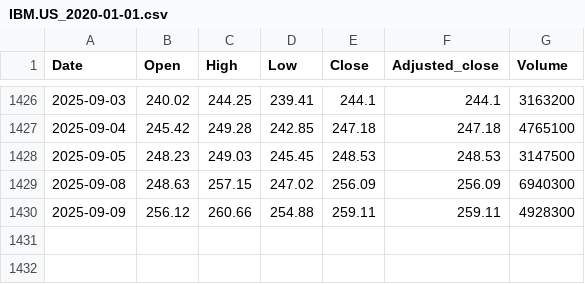
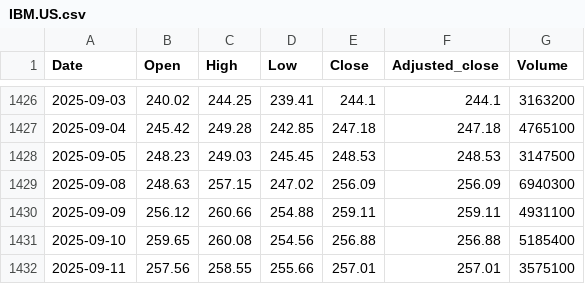
Before and after one commit to nimchimpski/GeoQuant, a CSV file: cache/IBM.US.csv (was cache/IBM.US_2020-01-01.csv), drawn as a sheet; only a part is shown, gaps mark what is left out.

```diff
--- a/cache/IBM.US_2020-01-01.csv
+++ b/cache/IBM.US.csv
@@ -1429,2 +1429,4 @@ Date,Open,High,Low,Close,Adjusted_close,Volume
 2025-09-08,248.63,257.15,247.02,256.09,256.09,6940300
-2025-09-09,256.12,260.66,254.88,259.11,259.11,4928300
+2025-09-09,256.12,260.66,254.88,259.11,259.11,4931100
+2025-09-10,259.65,260.08,254.56,256.88,256.88,5185400
+2025-09-11,257.56,258.55,255.66,257.01,257.01,3575100
```
Also changed, not shown: cache/ERNS.LSE.csv, cache/GBPCHF.FOREX.csv, 20 other files.
